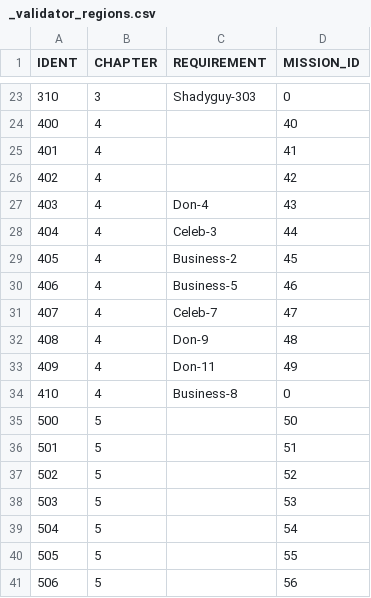
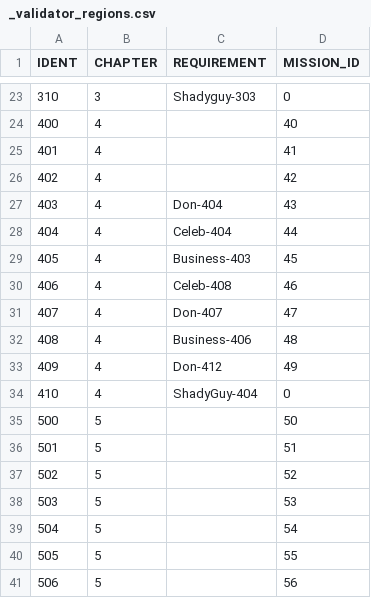
Before and after one commit to corhal/cr-calculator, a CSV file: _validator_regions.csv, drawn as a sheet; only a part is shown, gaps mark what is left out.

Commit message:
new chapter 4

```diff
--- a/_validator_regions.csv
+++ b/_validator_regions.csv
@@ -26,10 +26,10 @@ IDENT,CHAPTER,REQUIREMENT,MISSION_ID
 402,4,,42
-403,4,Don-4,43
-404,4,Celeb-3,44
-405,4,Business-2,45
-406,4,Business-5,46
-407,4,Celeb-7,47
-408,4,Don-9,48
-409,4,Don-11,49
-410,4,Business-8,0
+403,4,Don-404,43
+404,4,Celeb-404,44
+405,4,Business-403,45
+406,4,Celeb-408,46
+407,4,Don-407,47
+408,4,Business-406,48
+409,4,Don-412,49
+410,4,ShadyGuy-404,0
 500,5,,50
```
Also changed, not shown: _validator_missions.csv, _validator_quests.csv.
